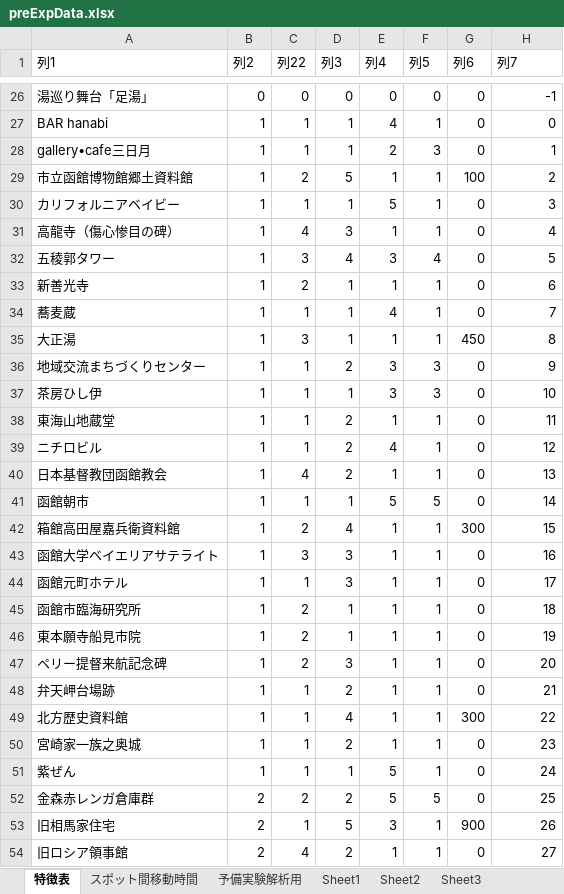
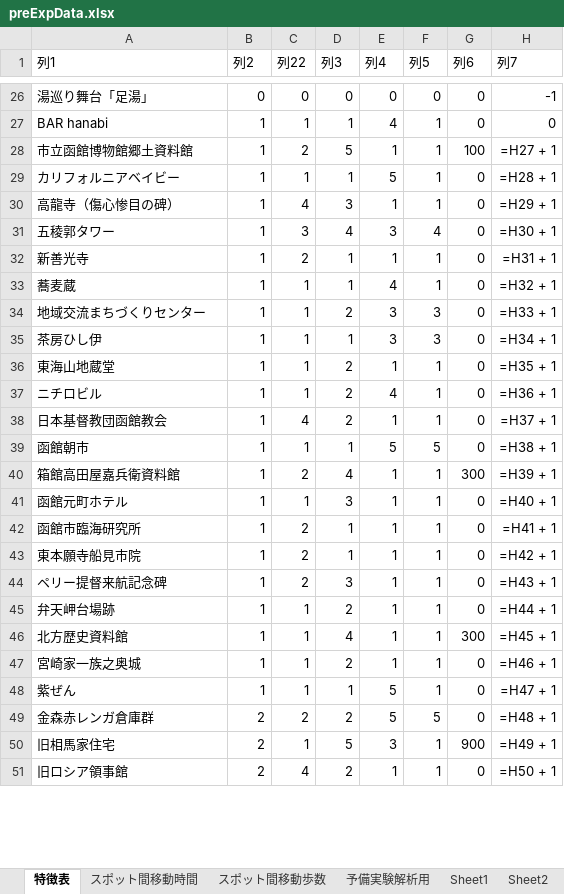
Before and after one commit to SoutaKomeji/take_study, an Excel workbook: nsga3_deep/preExpData.xlsx, sheet 特徴表, drawn as a sheet; only a part is shown, gaps mark what is left out; values as stored, in another font and other column widths than the file's, no borders; formulas without a stored value are shown as written; table styles not drawn; removed rows and columns are numbered as before the commit, all else as after; the diff covers the shown part only; the diff names each change by its address in the sheet, - before the commit and + after, or states it on an @@ line.

```diff
--- a/nsga3_deep/preExpData.xlsx (sheet 特徴表)
+++ b/nsga3_deep/preExpData.xlsx (sheet 特徴表)
+sheet tab: スポット間移動歩数
-row 28: gallery•cafe三日月 | 1 | 1 | 1 | 2 | 3 | 0 | 1
-H28 (列7): 2
+H28 (列7): =H27 + 1
-H29 (列7): 3
+H29 (列7): =H28 + 1
-H30 (列7): 4
+H30 (列7): =H29 + 1
-H31 (列7): 5
+H31 (列7): =H30 + 1
-H32 (列7): 6
+H32 (列7): =H31 + 1
-H33 (列7): 7
+H33 (列7): =H32 + 1
-row 35: 大正湯 | 1 | 3 | 1 | 1 | 1 | 450 | 8
-H34 (列7): 9
+H34 (列7): =H33 + 1
-H35 (列7): 10
+H35 (列7): =H34 + 1
-H36 (列7): 11
+H36 (列7): =H35 + 1
-H37 (列7): 12
+H37 (列7): =H36 + 1
-H38 (列7): 13
+H38 (列7): =H37 + 1
-H39 (列7): 14
+H39 (列7): =H38 + 1
-H40 (列7): 15
+H40 (列7): =H39 + 1
-row 43: 函館大学ベイエリアサテライト | 1 | 3 | 3 | 1 | 1 | 0 | 16
-H41 (列7): 17
+H41 (列7): =H40 + 1
-H42 (列7): 18
+H42 (列7): =H41 + 1
-H43 (列7): 19
+H43 (列7): =H42 + 1
-H44 (列7): 20
+H44 (列7): =H43 + 1
-H45 (列7): 21
+H45 (列7): =H44 + 1
-H46 (列7): 22
+H46 (列7): =H45 + 1
-H47 (列7): 23
+H47 (列7): =H46 + 1
-H48 (列7): 24
+H48 (列7): =H47 + 1
-H49 (列7): 25
+H49 (列7): =H48 + 1
-H50 (列7): 26
+H50 (列7): =H49 + 1
-H51 (列7): 27
+H51 (列7): =H50 + 1
```
Also changed, not shown: 2 added rows and 35 edited cells elsewhere in this sheet, sheet スポット間移動時間, sheet 予備実験解析用, sheet Sheet3, sheet Sheet1, 4 other files.
